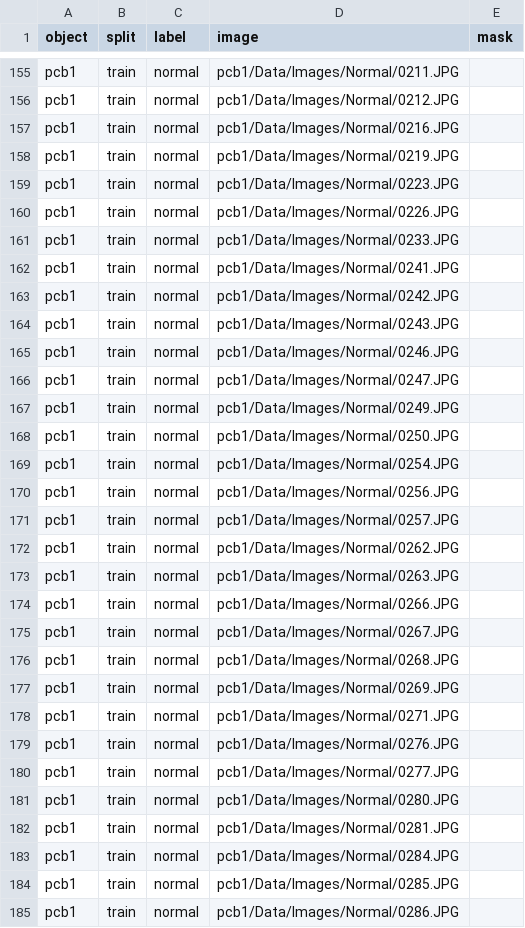
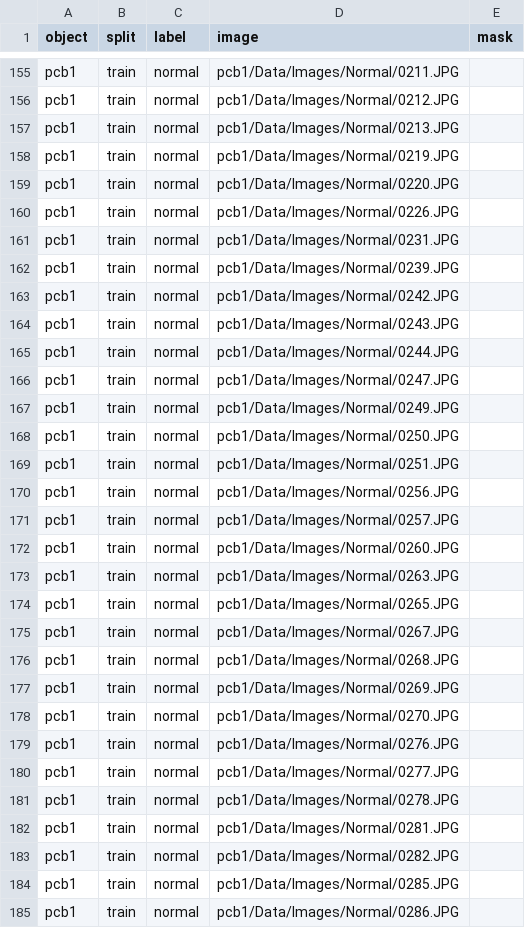
Before and after one commit to lrw-666/AI_Try, a CSV file: work/SegFormer/manifests/train.csv, drawn as a sheet; only a part is shown, gaps mark what is left out; the diff covers the shown part only.

```diff
--- a/work/SegFormer/manifests/train.csv
+++ b/work/SegFormer/manifests/train.csv
@@ -156,11 +156,11 @@ pcb1,train,normal,pcb1/Data/Images/Normal/0211.JPG,
 pcb1,train,normal,pcb1/Data/Images/Normal/0212.JPG,
-pcb1,train,normal,pcb1/Data/Images/Normal/0216.JPG,
+pcb1,train,normal,pcb1/Data/Images/Normal/0213.JPG,
 pcb1,train,normal,pcb1/Data/Images/Normal/0219.JPG,
-pcb1,train,normal,pcb1/Data/Images/Normal/0223.JPG,
+pcb1,train,normal,pcb1/Data/Images/Normal/0220.JPG,
 pcb1,train,normal,pcb1/Data/Images/Normal/0226.JPG,
-pcb1,train,normal,pcb1/Data/Images/Normal/0233.JPG,
-pcb1,train,normal,pcb1/Data/Images/Normal/0241.JPG,
+pcb1,train,normal,pcb1/Data/Images/Normal/0231.JPG,
+pcb1,train,normal,pcb1/Data/Images/Normal/0239.JPG,
 pcb1,train,normal,pcb1/Data/Images/Normal/0242.JPG,
 pcb1,train,normal,pcb1/Data/Images/Normal/0243.JPG,
-pcb1,train,normal,pcb1/Data/Images/Normal/0246.JPG,
+pcb1,train,normal,pcb1/Data/Images/Normal/0244.JPG,
 pcb1,train,normal,pcb1/Data/Images/Normal/0247.JPG,
@@ -168,8 +168,8 @@ pcb1,train,normal,pcb1/Data/Images/Normal/0249.JPG,
 pcb1,train,normal,pcb1/Data/Images/Normal/0250.JPG,
-pcb1,train,normal,pcb1/Data/Images/Normal/0254.JPG,
+pcb1,train,normal,pcb1/Data/Images/Normal/0251.JPG,
 pcb1,train,normal,pcb1/Data/Images/Normal/0256.JPG,
 pcb1,train,normal,pcb1/Data/Images/Normal/0257.JPG,
-pcb1,train,normal,pcb1/Data/Images/Normal/0262.JPG,
+pcb1,train,normal,pcb1/Data/Images/Normal/0260.JPG,
 pcb1,train,normal,pcb1/Data/Images/Normal/0263.JPG,
-pcb1,train,normal,pcb1/Data/Images/Normal/0266.JPG,
+pcb1,train,normal,pcb1/Data/Images/Normal/0265.JPG,
 pcb1,train,normal,pcb1/Data/Images/Normal/0267.JPG,
@@ -177,8 +177,8 @@ pcb1,train,normal,pcb1/Data/Images/Normal/0268.JPG,
 pcb1,train,normal,pcb1/Data/Images/Normal/0269.JPG,
-pcb1,train,normal,pcb1/Data/Images/Normal/0271.JPG,
+pcb1,train,normal,pcb1/Data/Images/Normal/0270.JPG,
 pcb1,train,normal,pcb1/Data/Images/Normal/0276.JPG,
 pcb1,train,normal,pcb1/Data/Images/Normal/0277.JPG,
-pcb1,train,normal,pcb1/Data/Images/Normal/0280.JPG,
+pcb1,train,normal,pcb1/Data/Images/Normal/0278.JPG,
 pcb1,train,normal,pcb1/Data/Images/Normal/0281.JPG,
-pcb1,train,normal,pcb1/Data/Images/Normal/0284.JPG,
+pcb1,train,normal,pcb1/Data/Images/Normal/0282.JPG,
 pcb1,train,normal,pcb1/Data/Images/Normal/0285.JPG,
```
Also changed, not shown: 7 added rows, 7 removed rows and 63 edited cells elsewhere in this file, work/SegFormer/manifests/val.csv, 45 other files.
